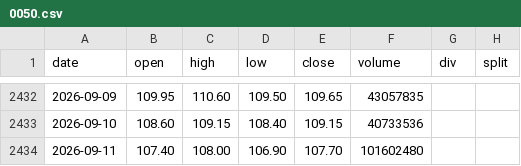
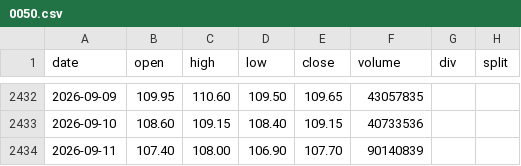
Before and after one commit to yennanliu/finance_data, a CSV file: data/prices/0050.csv, drawn as a sheet; only a part is shown, gaps mark what is left out.

```diff
--- a/data/prices/0050.csv
+++ b/data/prices/0050.csv
@@ -2433,2 +2433,2 @@ date,open,high,low,close,volume,div,split
 2026-09-10,108.60,109.15,108.40,109.15,40733536,,
-2026-09-11,107.40,108.00,106.90,107.70,101602480,,
+2026-09-11,107.40,108.00,106.90,107.70,90140839,,
```
